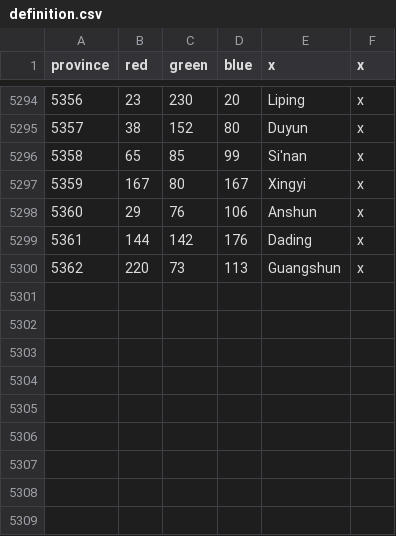
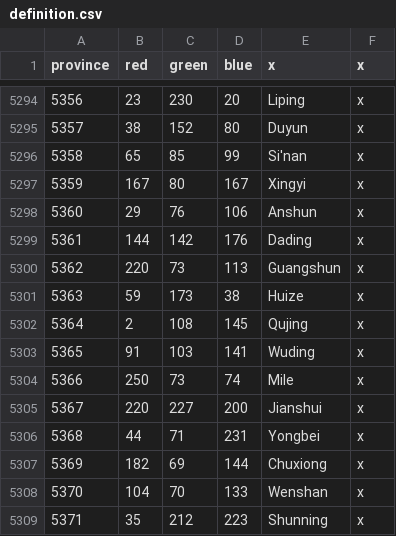
Before and after one commit to Cccc-owo/HuaxiaUniversalis, a CSV file: HU/map/definition.csv, drawn as a sheet; only a part is shown, gaps mark what is left out.

```diff
--- a/HU/map/definition.csv
+++ b/HU/map/definition.csv
@@ -5300 +5300,10 @@ province;red;green;blue;x;x
 5362;220;73;113;Guangshun;x
+5363;59;173;38;Huize;x
+5364;2;108;145;Qujing;x
+5365;91;103;141;Wuding;x
+5366;250;73;74;Mile;x
+5367;220;227;200;Jianshui;x
+5368;44;71;231;Yongbei;x
+5369;182;69;144;Chuxiong;x
+5370;104;70;133;Wenshan;x
+5371;35;212;223;Shunning;x
```
Also changed, not shown: 5 other files.
